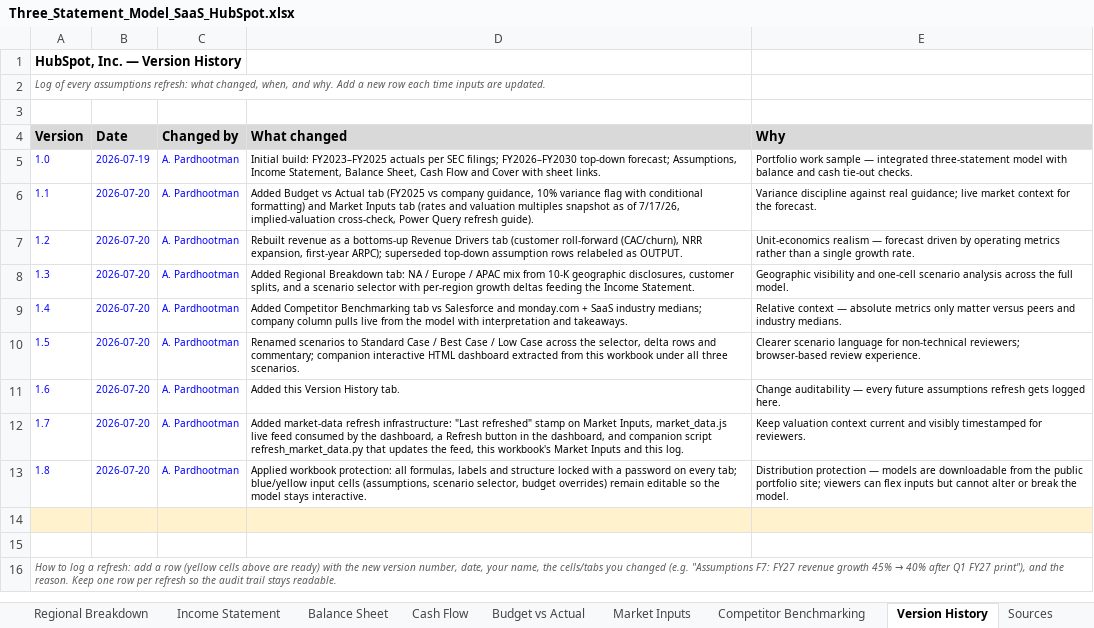
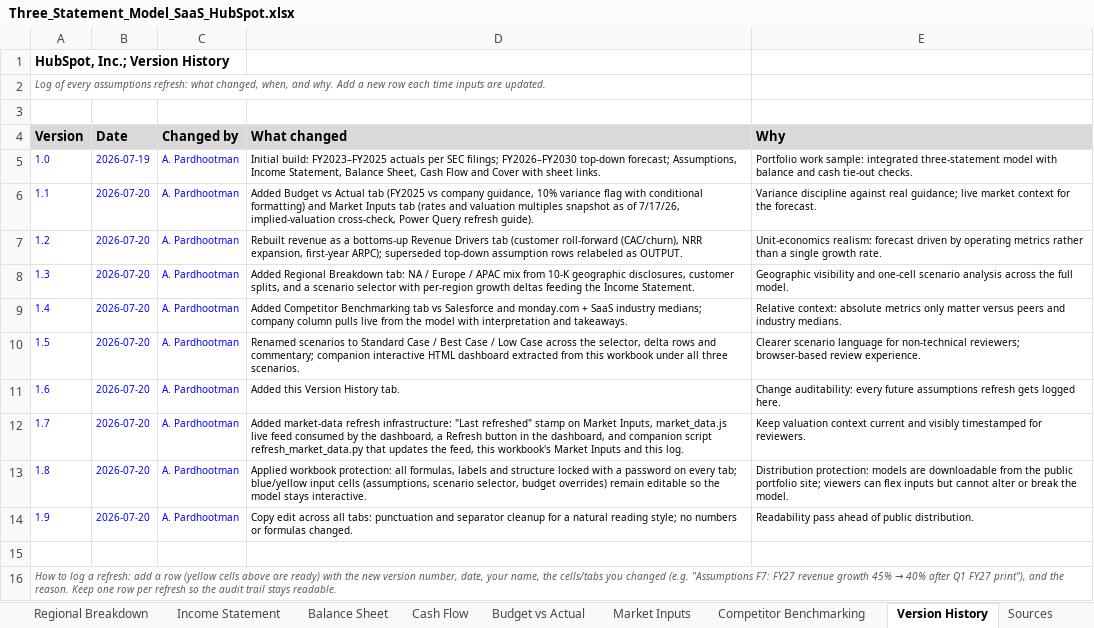
Before and after one commit to avashsantosh/avashsantosh.github.io, an Excel workbook: models/Three_Statement_Model_SaaS_HubSpot.xlsx, sheet Version History, drawn as a sheet; values as stored, in another font and other column widths than the file's, no borders; the diff names each change by its address in the sheet, - before the commit and + after, or states it on an @@ line.

```diff
--- a/models/Three_Statement_Model_SaaS_HubSpot.xlsx (sheet Version History)
+++ b/models/Three_Statement_Model_SaaS_HubSpot.xlsx (sheet Version History)
-A1 (Version): HubSpot, Inc. — Version History
+A1 (Version): HubSpot, Inc.; Version History
-E5 (Why): Portfolio work sample — integrated three-statement…
+E5 (Why): Portfolio work sample: integrated three-statement…
-E7 (Why): Unit-economics realism — forecast driven…
+E7 (Why): Unit-economics realism: forecast driven…
-E9 (Why): Relative context — absolute metrics…
+E9 (Why): Relative context: absolute metrics…
-E11 (Why): Change auditability — every future…
+E11 (Why): Change auditability: every future…
-E13 (Why): Distribution protection — models are…
+E13 (Why): Distribution protection: models are…
-row 14: (empty)
+row 14: 1.9 | 2026-07-20 | A. Pardhootman | Copy edit across all tabs: punctuation and separator cleanup for a natural reading style; no numbers or formulas changed. | Readability pass ahead of public distribution.
-A14:E14 fill: #FFF2CC
+A14:E14 fill: none
```
Also changed, not shown: sheet Regional Breakdown, sheet Cover, sheet Competitor Benchmarking, sheet Sources, sheet Budget vs Actual, sheet Market Inputs, 5 more sheets, models/Three_Statement_Model_AI_Palantir.xlsx, models/Three_Statement_Model_Fintech_SoFi.xlsx, 3 other files.
